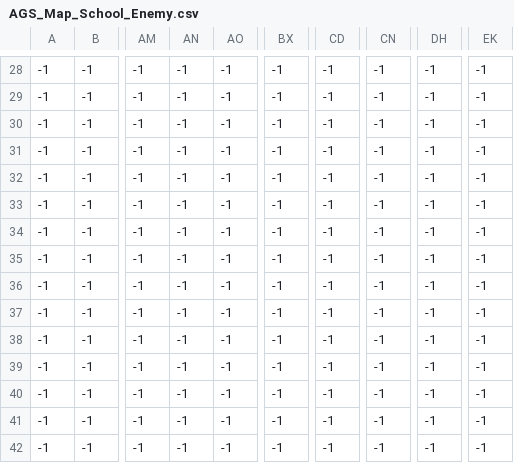
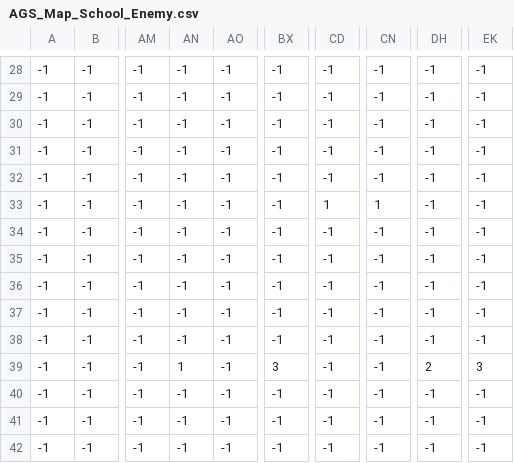
Before and after one commit to goodman0253-coder/2026_Summer_GameDev, a CSV file: Data/AGS_Map_School_Enemy.csv, drawn as a sheet; only a part is shown, gaps mark what is left out; the diff names each change by its address in the sheet, - before the commit and + after, or states it on an @@ line.

```diff
--- a/Data/AGS_Map_School_Enemy.csv
+++ b/Data/AGS_Map_School_Enemy.csv
-CD33: -1
+CD33: 1
-CN33: -1
+CN33: 1
-AN39: -1
+AN39: 1
-BX39: -1
+BX39: 3
-DH39: -1
+DH39: 2
-EK39: -1
+EK39: 3
```
Also changed, not shown: Data/AGS_Map_Office_Enemy.csv, Data/AGS_Map_Street_Enemy.csv, 6 other files.
